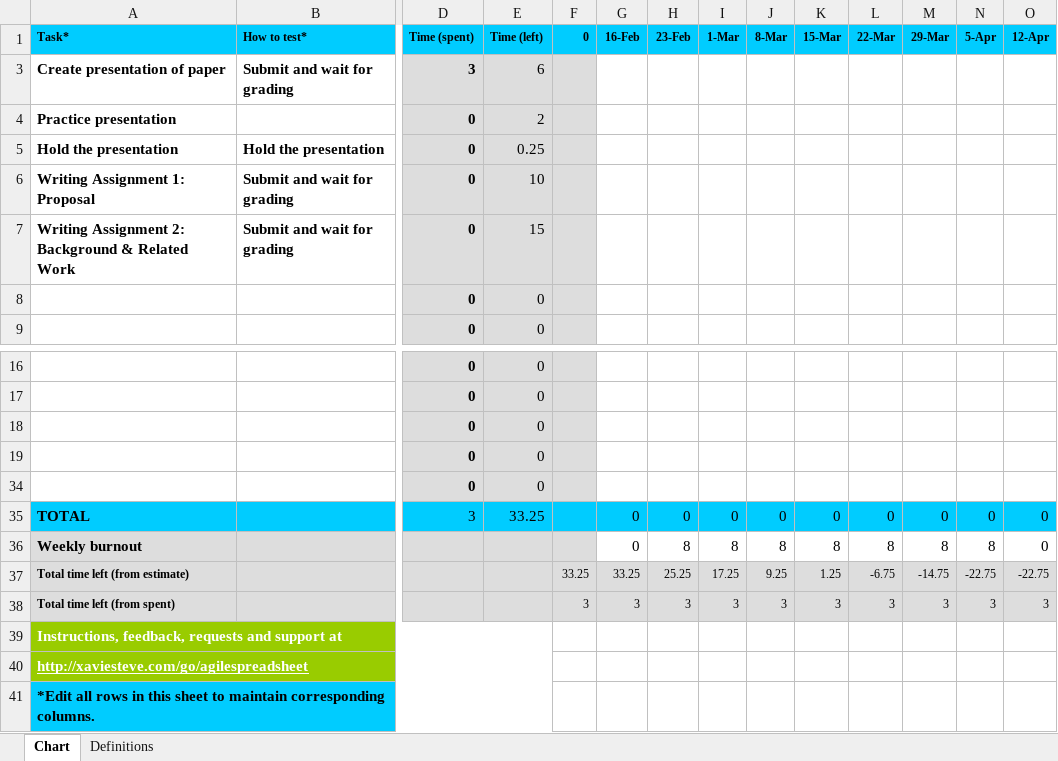
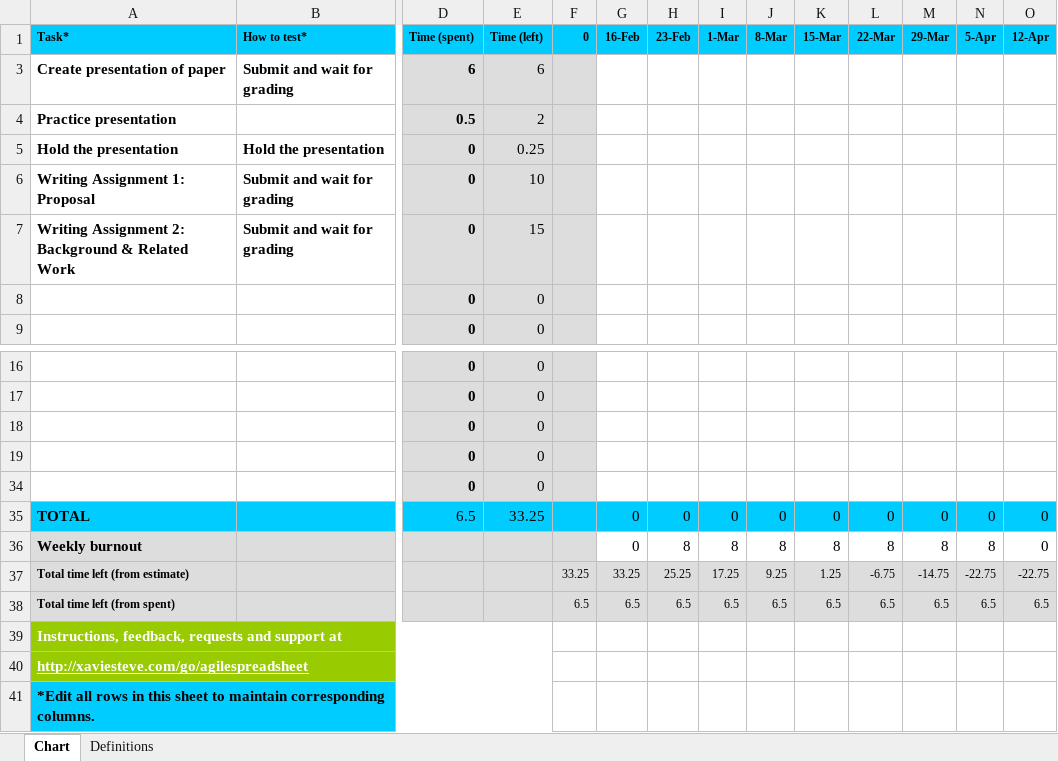
Before and after one commit to eschinwald/csseminar, an Excel workbook: burndown chart/burndown.xlsx, sheet Chart, drawn as a sheet; only a part is shown, gaps mark what is left out; values as stored, in another font and other column widths than the file's, no borders; charts and pictures and conditional formats not drawn; removed rows and columns are numbered as before the commit, all else as after; rows hold the shown columns only; the diff names each change by its address in the sheet, - before the commit and + after, or states it on an @@ line.

Commit message:
created presentation and added burndown chart

```diff
--- a/burndown chart/burndown.xlsx (sheet Chart)
+++ b/burndown chart/burndown.xlsx (sheet Chart)
-D3 (Time (spent)): 3
+D3 (Time (spent)): 6
-D4 (Time (spent)): 0
+D4 (Time (spent)): 0.5
-D35 (Time (spent)): 3
+D35 (Time (spent)): 6.5
-row 38: Total time left (from spent) |  | Burnout | Burnout | 3 | 3 | 3 | 3 | 3 | 3 | 3 | 3 | 3 | 3
+row 38: Total time left (from spent) |  | Burnout | Burnout | 6.5 | 6.5 | 6.5 | 6.5 | 6.5 | 6.5 | 6.5 | 6.5 | 6.5 | 6.5
```
Also changed, not shown: charts or pictures, 12 other files.
